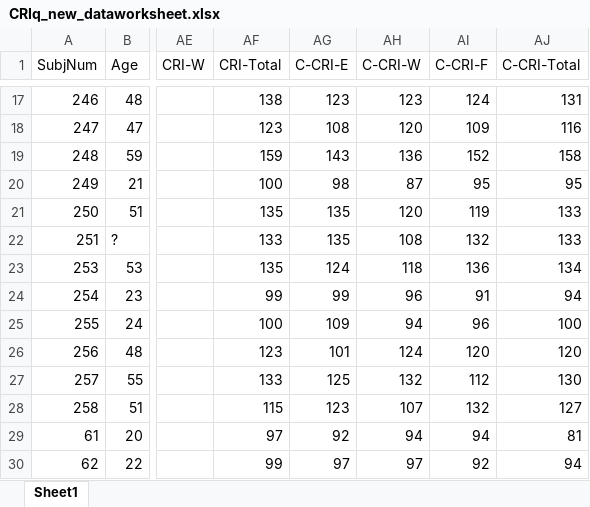
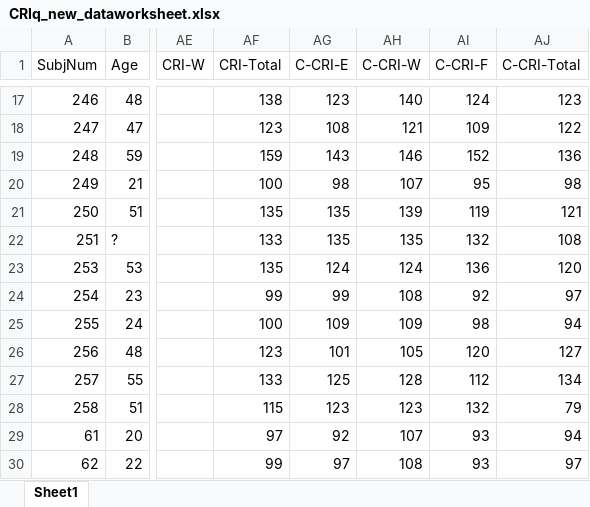
Before and after one commit to PsychMike/CRIq_Analysis, an Excel workbook: CRIq_new_dataworksheet.xlsx, sheet Sheet1, drawn as a sheet; only a part is shown, gaps mark what is left out; values as stored, in another font and other column widths than the file's, no borders; the diff covers the shown part only; the diff names each change by its address in the sheet, - before the commit and + after, or states it on an @@ line.

```diff
--- a/CRIq_new_dataworksheet.xlsx (sheet Sheet1)
+++ b/CRIq_new_dataworksheet.xlsx (sheet Sheet1)
-AH17 (C-CRI-W): 123
+AH17 (C-CRI-W): 140
-AJ17 (C-CRI-Total): 131
+AJ17 (C-CRI-Total): 123
-AH18 (C-CRI-W): 120
+AH18 (C-CRI-W): 121
-AJ18 (C-CRI-Total): 116
+AJ18 (C-CRI-Total): 122
-AH19 (C-CRI-W): 136
+AH19 (C-CRI-W): 146
-AJ19 (C-CRI-Total): 158
+AJ19 (C-CRI-Total): 136
-AH20 (C-CRI-W): 87
+AH20 (C-CRI-W): 107
-AJ20 (C-CRI-Total): 95
+AJ20 (C-CRI-Total): 98
-AH21 (C-CRI-W): 120
+AH21 (C-CRI-W): 139
-AJ21 (C-CRI-Total): 133
+AJ21 (C-CRI-Total): 121
-AH22 (C-CRI-W): 108
+AH22 (C-CRI-W): 135
-AJ22 (C-CRI-Total): 133
+AJ22 (C-CRI-Total): 108
-AH23 (C-CRI-W): 118
+AH23 (C-CRI-W): 124
-AJ23 (C-CRI-Total): 134
+AJ23 (C-CRI-Total): 120
-AH24 (C-CRI-W): 96
+AH24 (C-CRI-W): 108
-AI24 (C-CRI-F): 91
+AI24 (C-CRI-F): 92
-AJ24 (C-CRI-Total): 94
+AJ24 (C-CRI-Total): 97
-AH25 (C-CRI-W): 94
+AH25 (C-CRI-W): 109
-AI25 (C-CRI-F): 96
+AI25 (C-CRI-F): 98
-AJ25 (C-CRI-Total): 100
+AJ25 (C-CRI-Total): 94
-AH26 (C-CRI-W): 124
+AH26 (C-CRI-W): 105
-AJ26 (C-CRI-Total): 120
+AJ26 (C-CRI-Total): 127
-AH27 (C-CRI-W): 132
+AH27 (C-CRI-W): 128
-AJ27 (C-CRI-Total): 130
+AJ27 (C-CRI-Total): 134
-AH28 (C-CRI-W): 107
+AH28 (C-CRI-W): 123
-AJ28 (C-CRI-Total): 127
+AJ28 (C-CRI-Total): 79
-AH29 (C-CRI-W): 94
+AH29 (C-CRI-W): 107
-AI29 (C-CRI-F): 94
+AI29 (C-CRI-F): 93
-AJ29 (C-CRI-Total): 81
+AJ29 (C-CRI-Total): 94
-AH30 (C-CRI-W): 97
+AH30 (C-CRI-W): 108
-AI30 (C-CRI-F): 92
+AI30 (C-CRI-F): 93
-AJ30 (C-CRI-Total): 94
+AJ30 (C-CRI-Total): 97
```
Also changed, not shown: 1 added row, 1 removed row and 395 edited cells elsewhere in this sheet, 3 other files.
